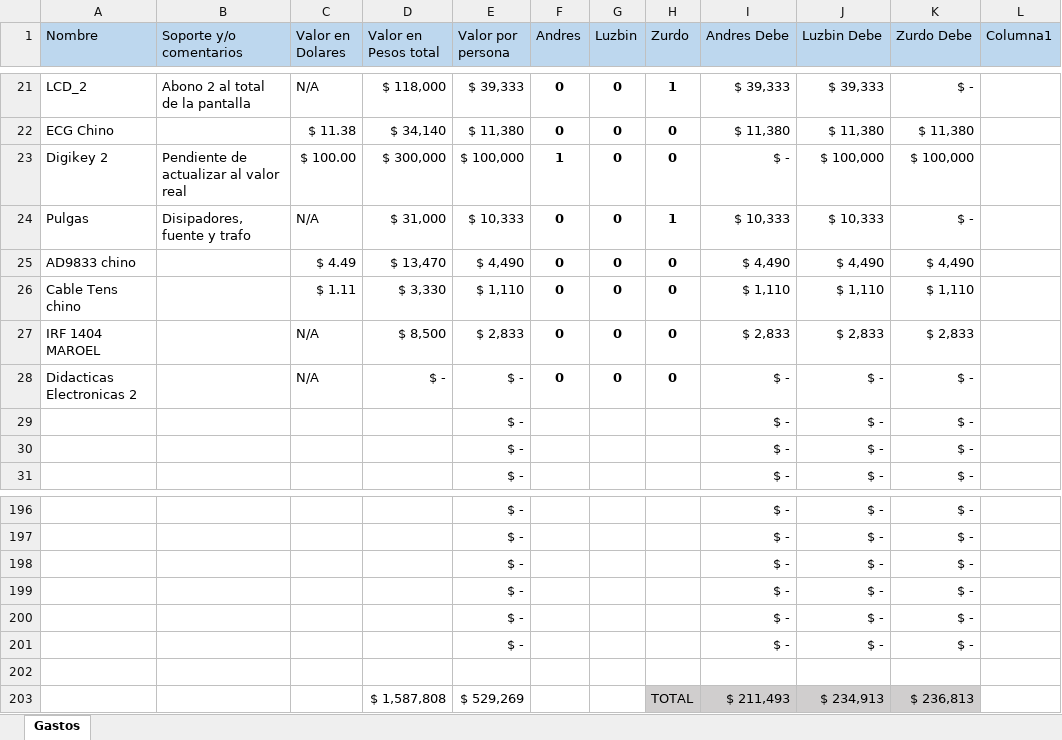
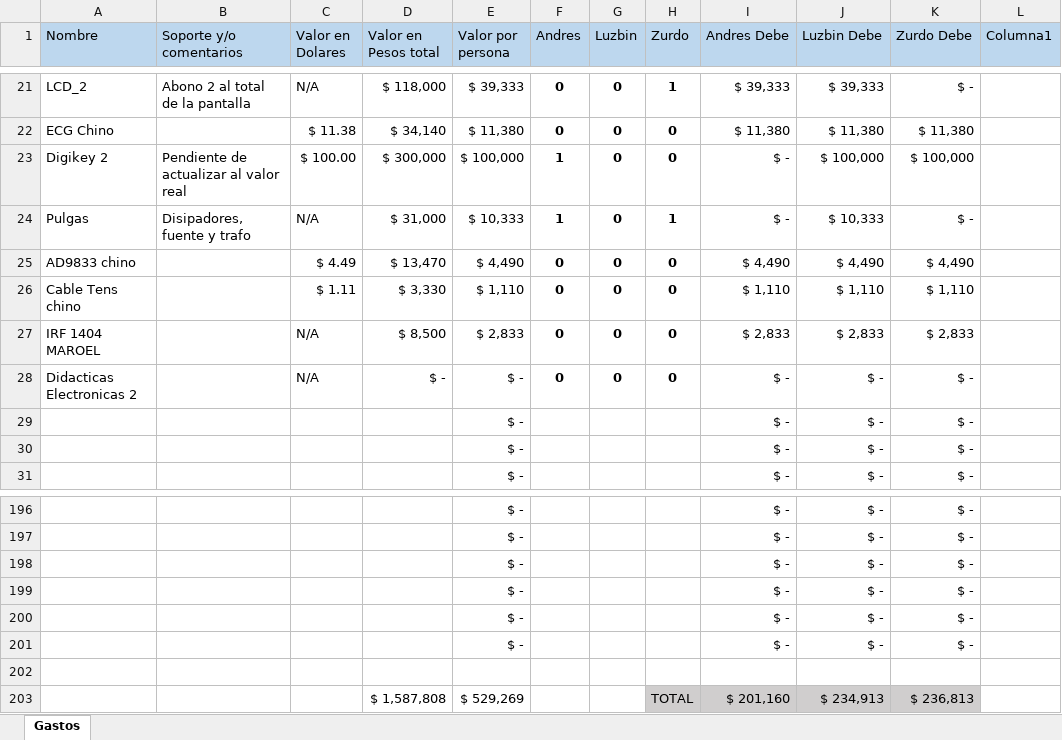
Before and after one commit to LorDPaxO/Gestion-Del-Proyecto, an Excel workbook: Flujo de Caja.xlsx, sheet Gastos, drawn as a sheet; only a part is shown, gaps mark what is left out; values as stored, in another font and other column widths than the file's, no borders; conditional formats and table styles not drawn; the diff names each change by its address in the sheet, - before the commit and + after, or states it on an @@ line.

Commit message:
//
Andres +10K Pulgas

```diff
--- a/Flujo de Caja.xlsx (sheet Gastos)
+++ b/Flujo de Caja.xlsx (sheet Gastos)
-F24 (Andres): 0
+F24 (Andres): 1
-I24 (Andres Debe): $ 10,333
+I24 (Andres Debe): $ -
-I203 (Andres Debe): $ 211,493
+I203 (Andres Debe): $ 201,160
```
